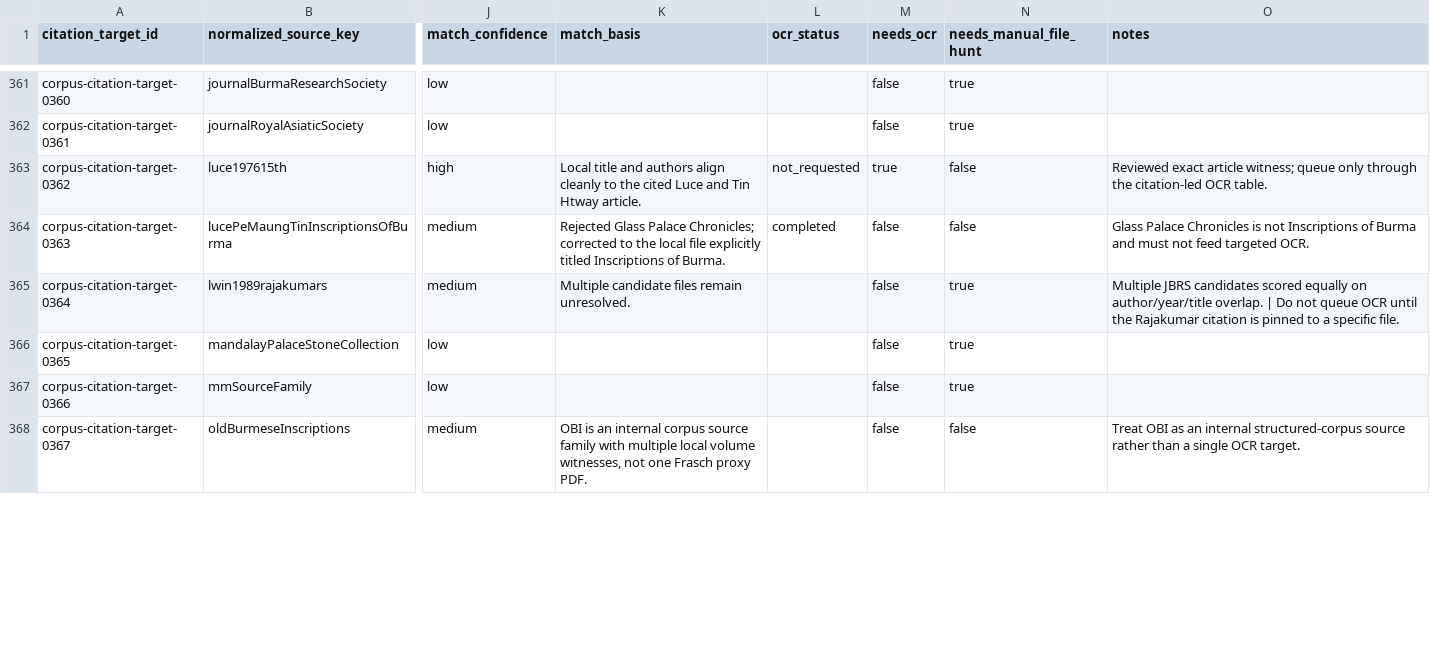
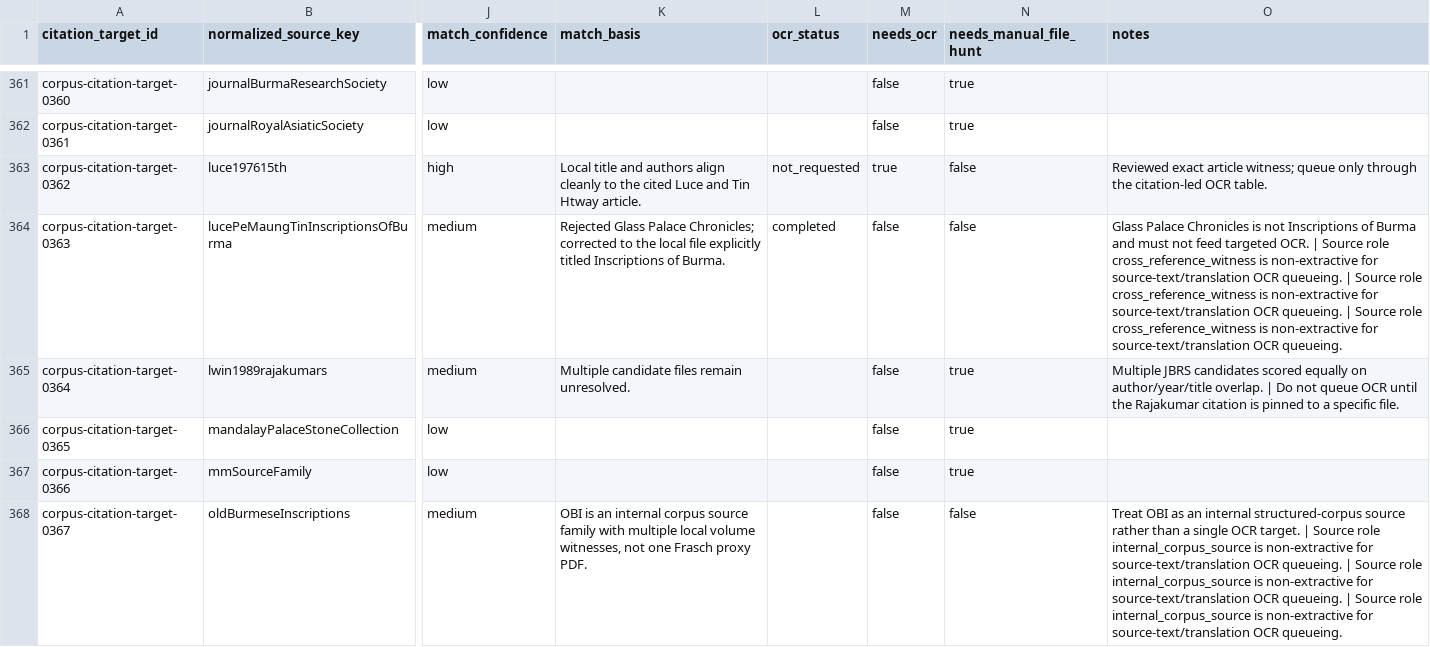
Before and after one commit to nh36/BurmeseCorpus, a TSV file: data/working/bibliography/corpus_citation_source_file_match.tsv, drawn as a sheet; only a part is shown, gaps mark what is left out; the diff covers the shown part only; the diff names each change by its address in the sheet, - before the commit and + after, or states it on an @@ line.

```diff
--- a/data/working/bibliography/corpus_citation_source_file_match.tsv
+++ b/data/working/bibliography/corpus_citation_source_file_match.tsv
-O364 (notes): …targeted OCR.
+O364 (notes): …targeted OCR. | Source role cross_reference_witness is non-extractive for source-text/translation OCR queueing. | Source role cross_reference_witness is non-extractive for source-text/translation OCR queueing. | Source role cross_reference_witness is non-extractive for source-text/translation OCR queueing.
-O368 (notes): …OCR target.
+O368 (notes): …OCR target. | Source role internal_corpus_source is non-extractive for source-text/translation OCR queueing. | Source role internal_corpus_source is non-extractive for source-text/translation OCR queueing. | Source role internal_corpus_source is non-extractive for source-text/translation OCR queueing.
```
Also changed, not shown: 12 edited cells elsewhere in this file, data/working/bibliography/corpus_citation_source_file_match_review.tsv, data/working/ocr/local_sources/local_source_ocr_text_index.tsv, 12 other files.
